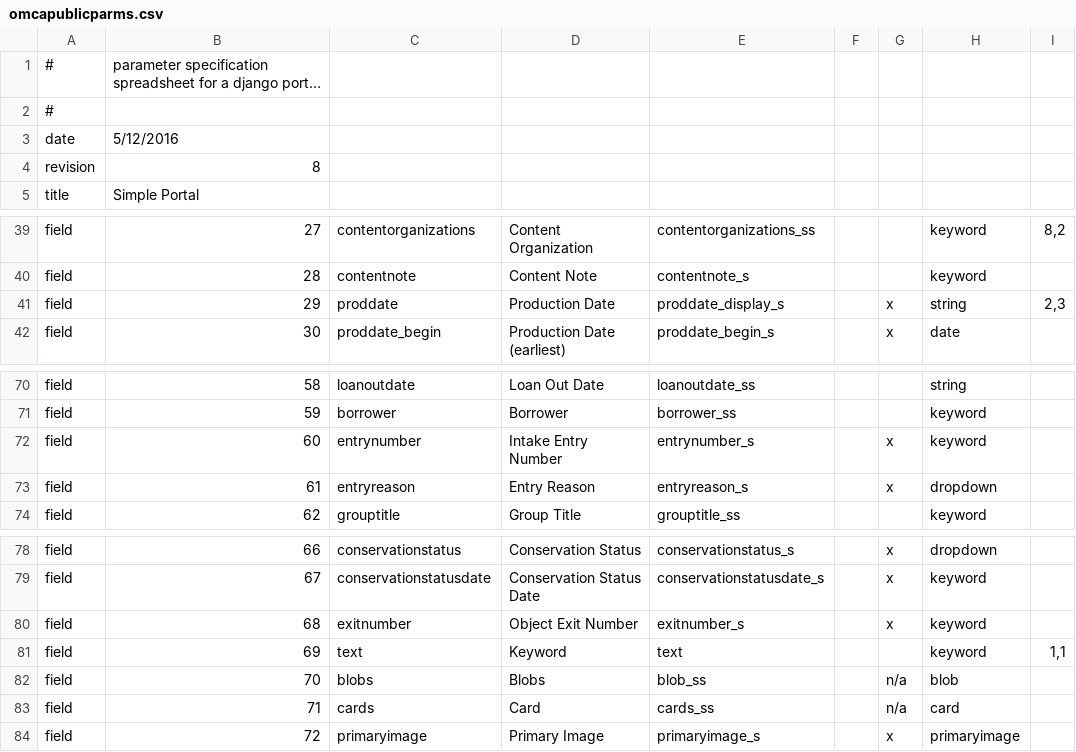
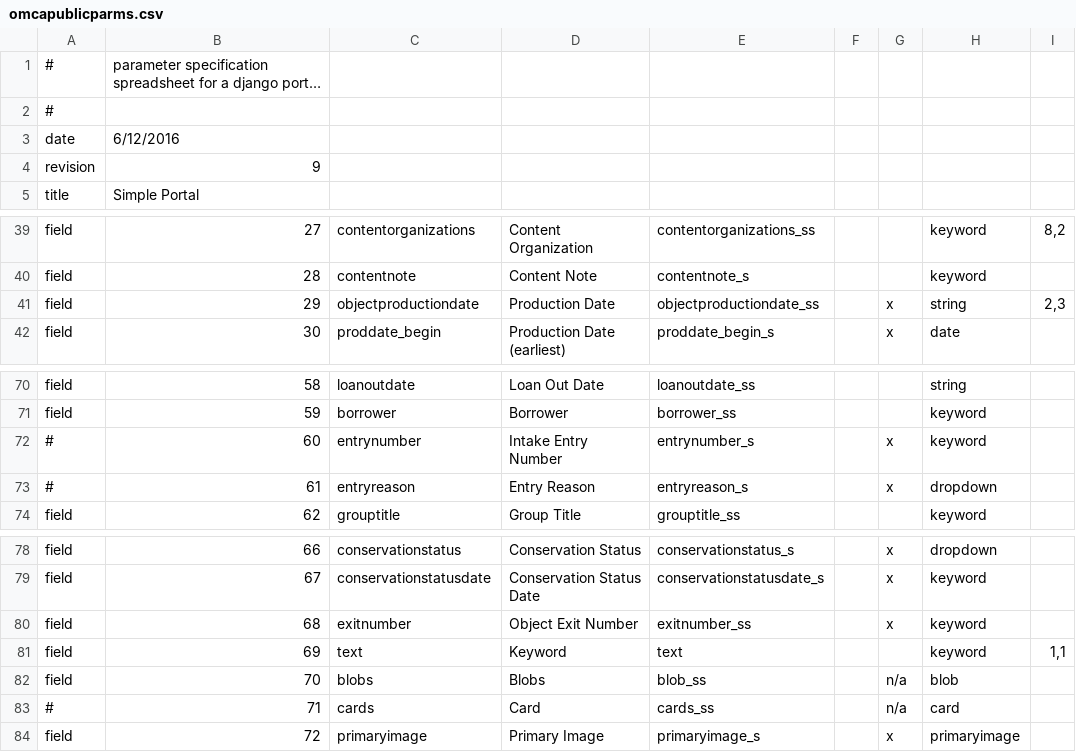
Before and after one commit to jblowe/omca, a CSV file: config/omcapublicparms.csv, drawn as a sheet; only a part is shown, gaps mark what is left out; long unchanged cells end in …; the diff names each change by its address in the sheet, - before the commit and + after, or states it on an @@ line.

```diff
--- a/config/omcapublicparms.csv
+++ b/config/omcapublicparms.csv
-B3: 5/12/2016
+B3: 6/12/2016
-B4: 8
+B4: 9
-C41: proddate
+C41: objectproductiondate
-E41: proddate_display_s
+E41: objectproductiondate_ss
-A72:A73: field
+A72:A73: #
-E80: exitnumber_s
+E80: exitnumber_ss
-A83: field
+A83: #
```
Also changed, not shown: config/omcainternalparms.csv.
